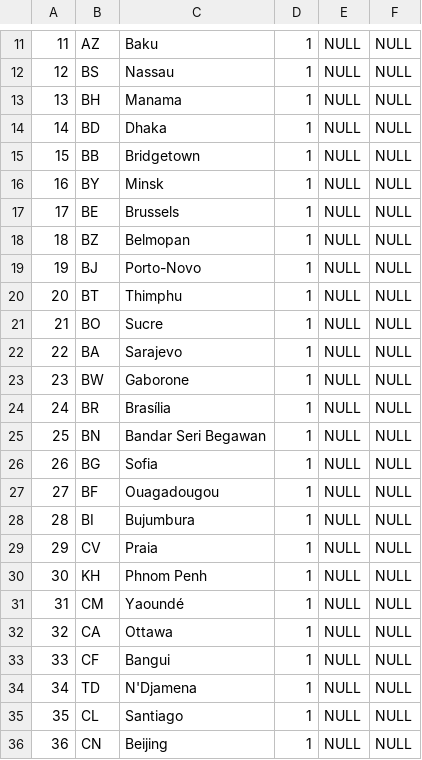
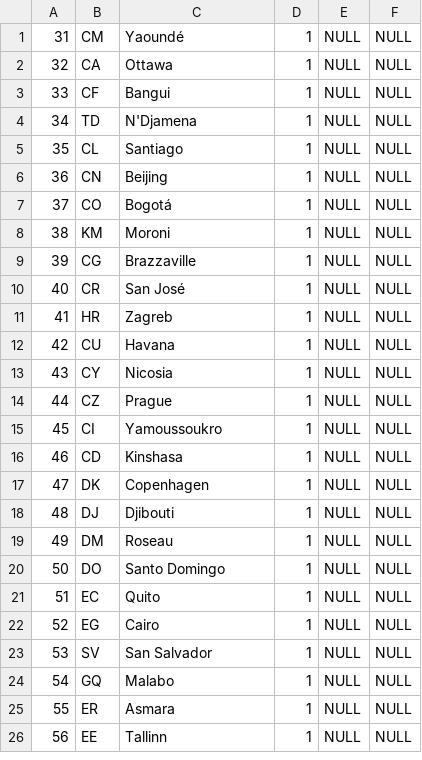
Before and after one commit to jakemox/scratchmap, a CSV file: cities.csv, drawn as a sheet; only a part is shown, gaps mark what is left out; the shorter side is filled out with more unchanged rows; the diff covers the shown part only.

```diff
--- a/cities.csv
+++ b/cities.csv
@@ -11,21 +1 @@
-11,AZ,Baku,1,NULL,NULL
-12,BS,Nassau,1,NULL,NULL
-13,BH,Manama,1,NULL,NULL
-14,BD,Dhaka,1,NULL,NULL
-15,BB,Bridgetown,1,NULL,NULL
-16,BY,Minsk,1,NULL,NULL
-17,BE,Brussels,1,NULL,NULL
-18,BZ,Belmopan,1,NULL,NULL
-19,BJ,Porto-Novo,1,NULL,NULL
-20,BT,Thimphu,1,NULL,NULL
-21,BO,Sucre,1,NULL,NULL
-22,BA,Sarajevo,1,NULL,NULL
-23,BW,Gaborone,1,NULL,NULL
-24,BR,Brasília,1,NULL,NULL
-25,BN,Bandar Seri Begawan,1,NULL,NULL
-26,BG,Sofia,1,NULL,NULL
-27,BF,Ouagadougou,1,NULL,NULL
-28,BI,Bujumbura,1,NULL,NULL
-29,CV,Praia,1,NULL,NULL
-30,KH,Phnom Penh,1,NULL,NULL
 31,CM,Yaoundé,1,NULL,NULL
```
Also changed, not shown: 10 removed rows elsewhere in this file, app/Console/Commands/cities.csv, 12 other files.
